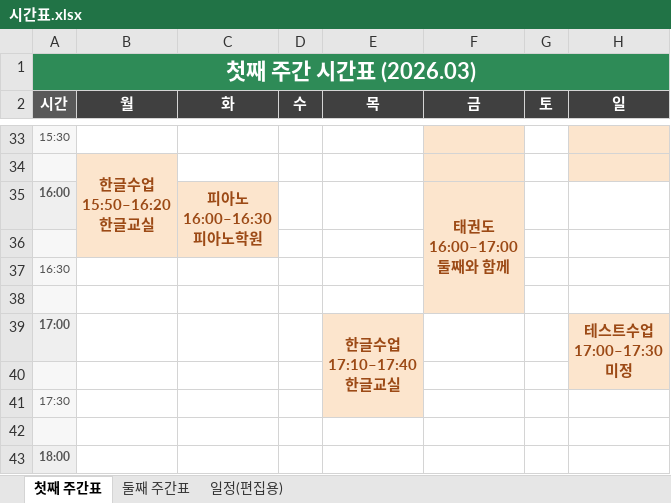
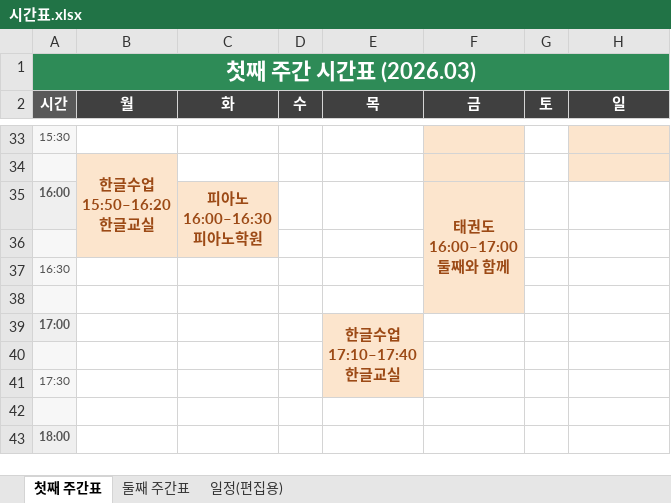
Before and after one commit to Catomo88/time_table, an Excel workbook: 시간표.xlsx, sheet 첫째 주간표, drawn as a sheet; only a part is shown, gaps mark what is left out; values as stored, in another font and other column widths than the file's, no borders; ↵ is a line break in a cell; the diff names each change by its address in the sheet, - before the commit and + after, or states it on an @@ line.

Commit message:
test 정리: 테스트수업 제거 [skip ci]

```diff
--- a/시간표.xlsx (sheet 첫째 주간표)
+++ b/시간표.xlsx (sheet 첫째 주간표)
-H39 (일): 테스트수업 ↵ 17:00–17:30 ↵ 미정
+H39 (일): (empty)
-H39 fill: #FCE5CD
+H39 fill: none
-H39:H40 merged
```
Also changed, not shown: sheet 일정(편집용), 4 other files.
